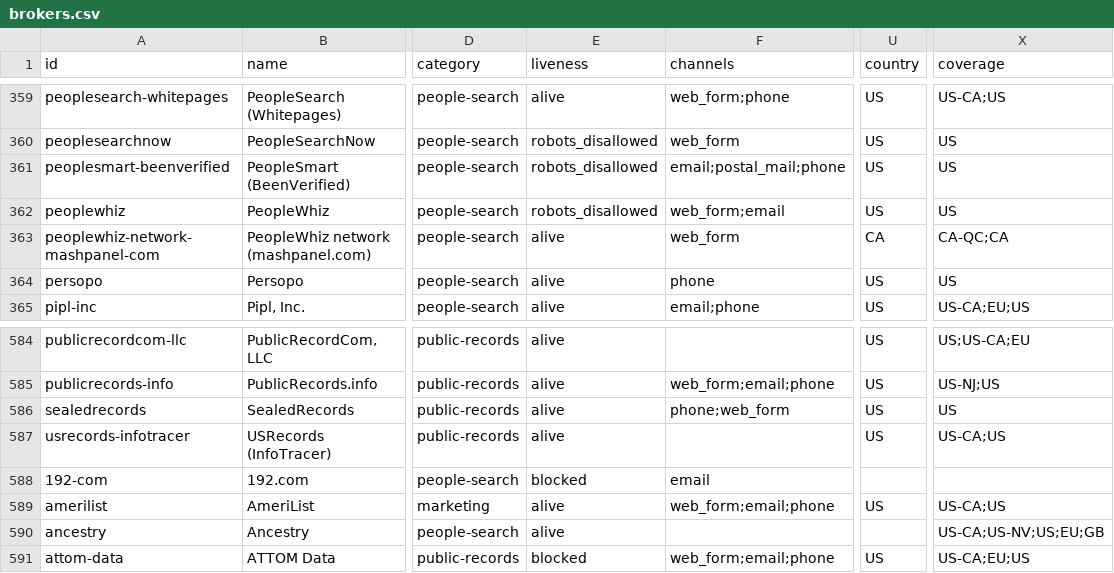
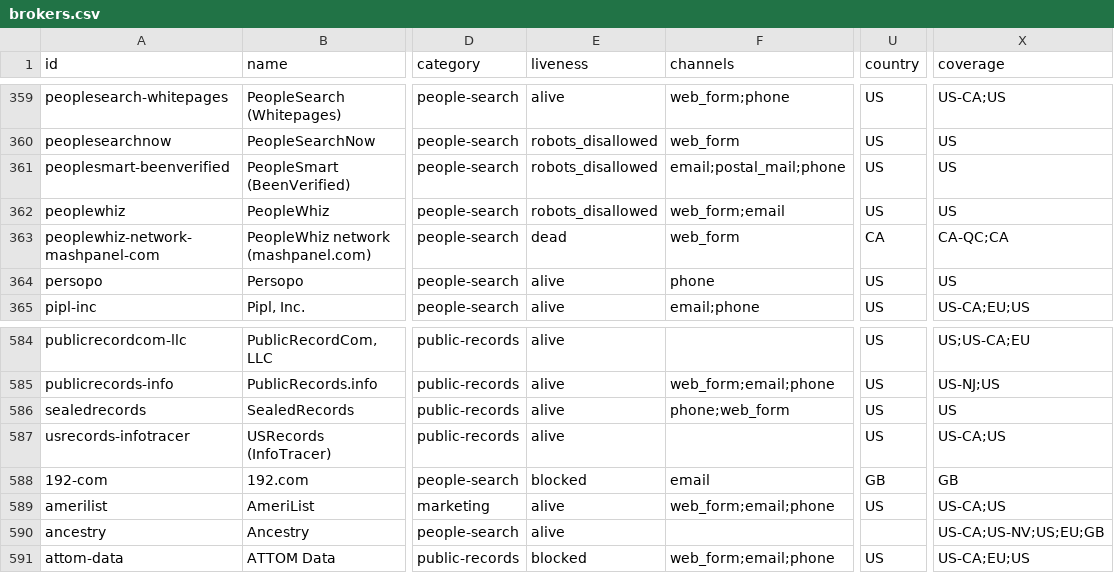
Before and after one commit to cvs0/data-brokers-list, a CSV file: data/v4/brokers.csv, drawn as a sheet; only a part is shown, gaps mark what is left out; the diff covers the shown part only; the diff names each change by its address in the sheet, - before the commit and + after, or states it on an @@ line.

Commit message:
v4: country for US-only and UK-only people searches planned for Canada; mashpanel.com offline (checked 2026-10-19)

```diff
--- a/data/v4/brokers.csv
+++ b/data/v4/brokers.csv
-E363 (liveness): alive
+E363 (liveness): dead
-U588 (country): (empty)
+U588 (country): GB
-X588 (coverage): (empty)
+X588 (coverage): GB
```
Also changed, not shown: 12 edited cells elsewhere in this file, 3 other files.
